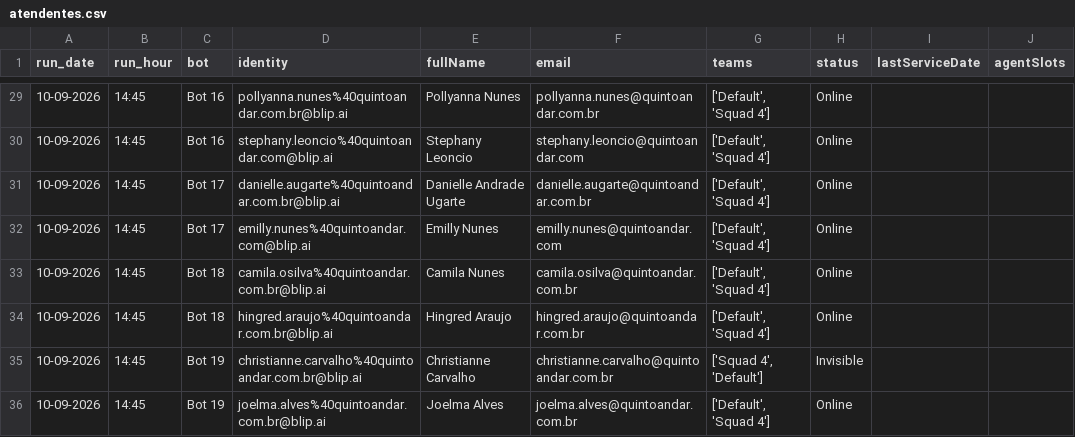
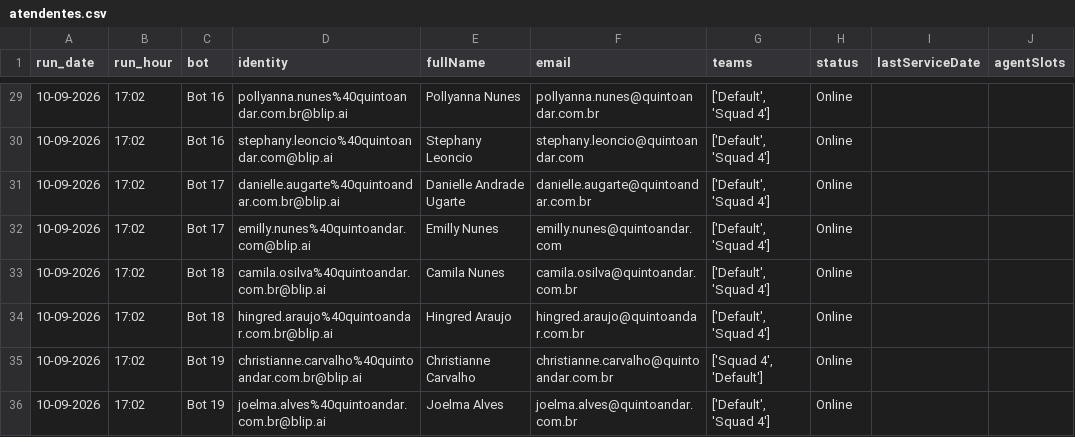
Before and after one commit to pedrosalles-dev/blip-atendentes, a CSV file: atendentes.csv, drawn as a sheet; only a part is shown, gaps mark what is left out; the diff covers the shown part only; the diff names each change by its address in the sheet, - before the commit and + after, or states it on an @@ line.

```diff
--- a/atendentes.csv
+++ b/atendentes.csv
-B29:B36 (run_hour): 14:45
+B29:B36 (run_hour): 17:02
-H35 (status): Invisible
+H35 (status): Online
```
Also changed, not shown: 28 edited cells elsewhere in this file.
